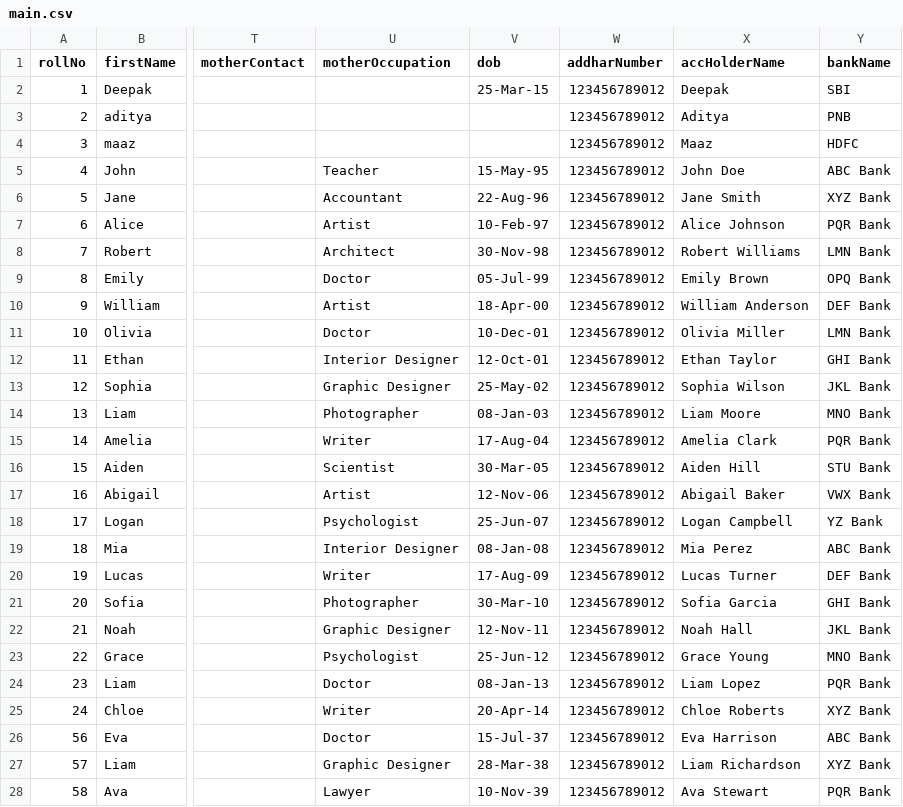
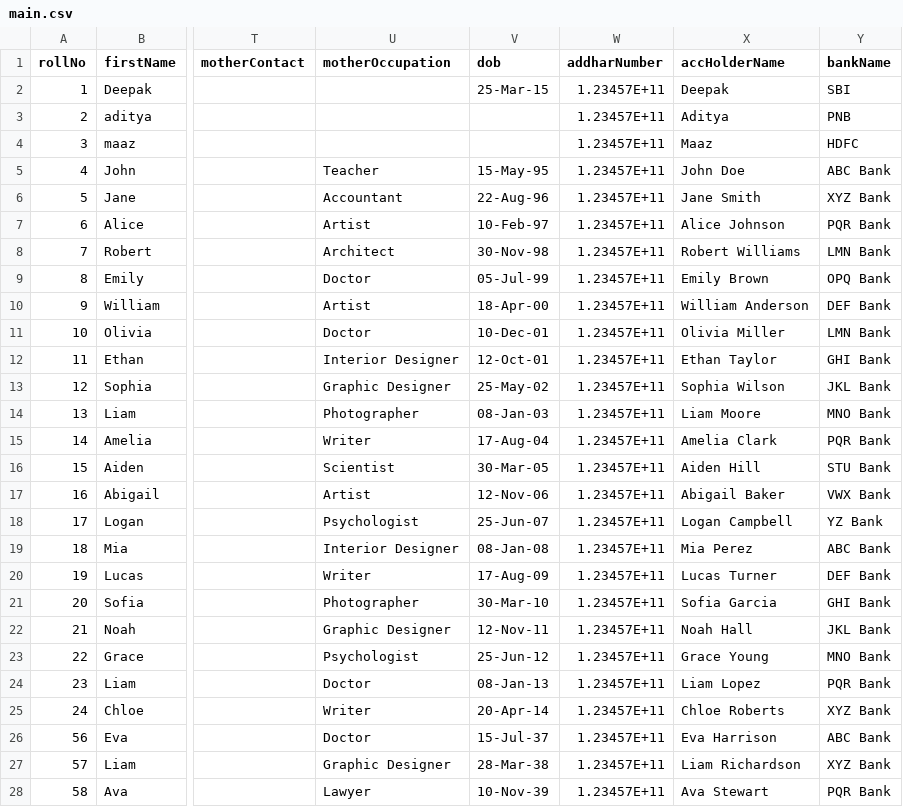
Before and after one commit to sourav-tz/hmsDemo, a CSV file: public/main.csv, drawn as a sheet; only a part is shown, gaps mark what is left out; the diff covers the shown part only; the diff names each change by its address in the sheet, - before the commit and + after, or states it on an @@ line.

```diff
--- a/public/main.csv
+++ b/public/main.csv
-W2:W28 (addharNumber): 123456789012
+W2:W28 (addharNumber): 1.23457E+11
```
Also changed, not shown: 42 edited cells elsewhere in this file, 6 other files.
